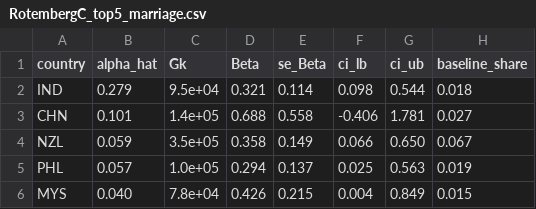
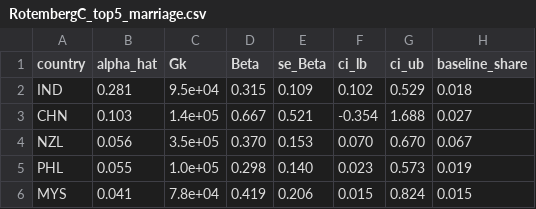
Before and after one commit to HeeraLee-Econ/Immigration_AUS, a CSV file: Output/Table/RotembergC_top5_marriage.csv, drawn as a sheet.

```diff
--- a/Output/Table/RotembergC_top5_marriage.csv
+++ b/Output/Table/RotembergC_top5_marriage.csv
@@ -1,6 +1,6 @@
 country,alpha_hat,Gk,Beta,se_Beta,ci_lb,ci_ub,baseline_share
-IND,0.279,9.5e+04,0.321,0.114,0.098,0.544,0.018
-CHN,0.101,1.4e+05,0.688,0.558,-0.406,1.781,0.027
-NZL,0.059,3.5e+05,0.358,0.149,0.066,0.650,0.067
-PHL,0.057,1.0e+05,0.294,0.137,0.025,0.563,0.019
-MYS,0.040,7.8e+04,0.426,0.215,0.004,0.849,0.015
+IND,0.281,9.5e+04,0.315,0.109,0.102,0.529,0.018
+CHN,0.103,1.4e+05,0.667,0.521,-0.354,1.688,0.027
+NZL,0.056,3.5e+05,0.370,0.153,0.070,0.670,0.067
+PHL,0.055,1.0e+05,0.298,0.140,0.023,0.573,0.019
+MYS,0.041,7.8e+04,0.419,0.206,0.015,0.824,0.015
```
Also changed, not shown: Output/Table/Robust_add_marriage.csv, Output/Table/Robust_leave_marriage.csv, 18 other files.
